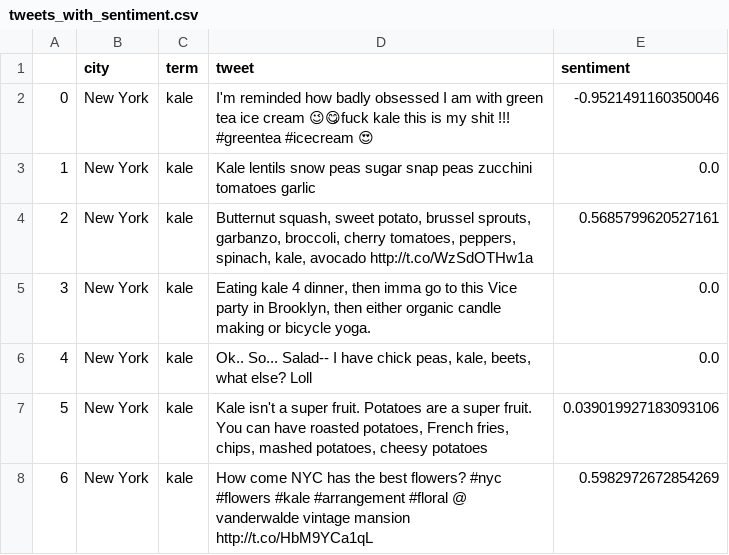
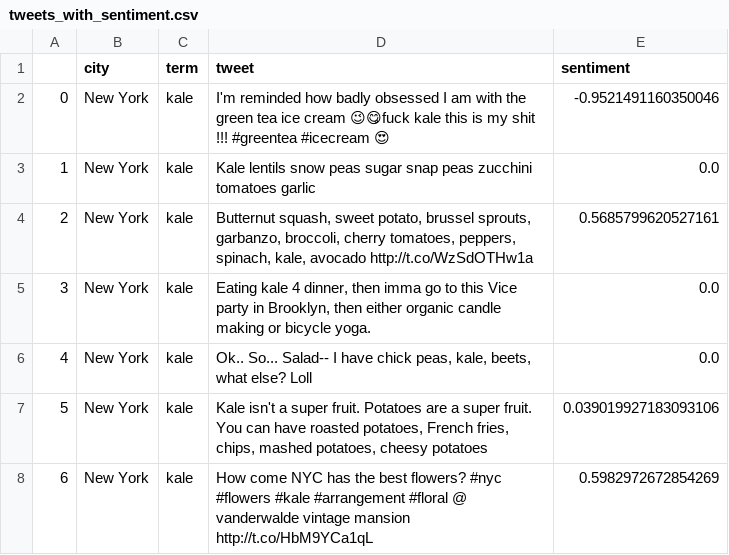
Before and after one commit to winnielwy/Food-trend-analytics, a CSV file: tweets_with_sentiment.csv, drawn as a sheet; only a part is shown.

Commit message:
Update tweets_with_sentiment.csv

```diff
--- a/tweets_with_sentiment.csv
+++ b/tweets_with_sentiment.csv
@@ -1,3 +1,3 @@
 ,city,term,tweet,sentiment
-0,New York,kale,I'm reminded how badly obsessed I am with green tea ice cream 😉😋fuck kale this is my shit !!! #greentea #icecream 😍,-0.9521491160350046
+0,New York,kale,I'm reminded how badly obsessed I am with the green tea ice cream 😉😋fuck kale this is my shit !!! #greentea #icecream 😍,-0.9521491160350046
 1,New York,kale,Kale lentils snow peas sugar snap peas zucchini tomatoes garlic,0.0
```
